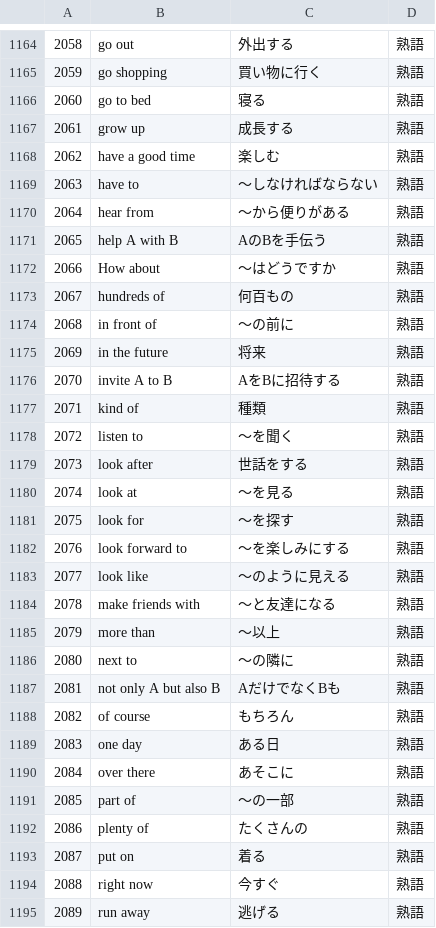
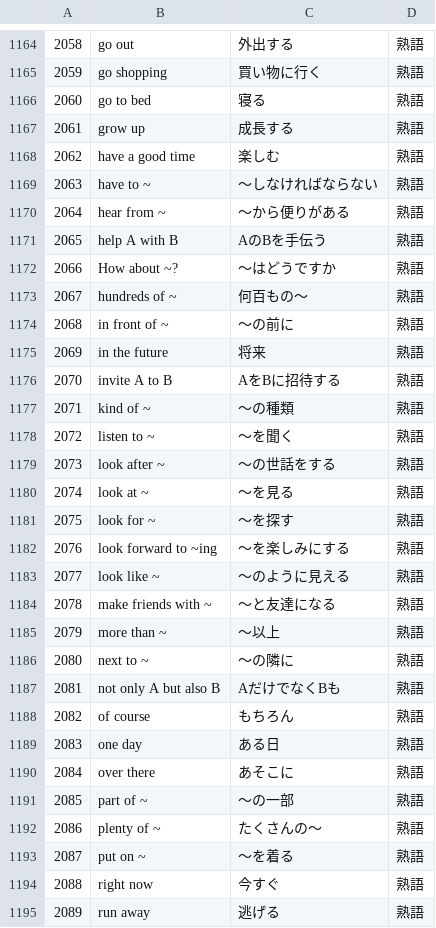
Before and after one commit to drakihabara/English, a CSV file: Eiken_30.csv, drawn as a sheet; only a part is shown, gaps mark what is left out; the diff covers the shown part only.

```diff
--- a/Eiken_30.csv
+++ b/Eiken_30.csv
@@ -1168,20 +1168,20 @@
 2062,have a good time,楽しむ,熟語
-2063,have to,～しなければならない,熟語
-2064,hear from,～から便りがある,熟語
+2063,have to ~,～しなければならない,熟語
+2064,hear from ~,～から便りがある,熟語
 2065,help A with B,AのBを手伝う,熟語
-2066,How about,～はどうですか,熟語
-2067,hundreds of,何百もの,熟語
-2068,in front of,～の前に,熟語
+2066,How about ~?,～はどうですか,熟語
+2067,hundreds of ~,何百もの～,熟語
+2068,in front of ~,～の前に,熟語
 2069,in the future,将来,熟語
 2070,invite A to B,AをBに招待する,熟語
-2071,kind of,種類,熟語
-2072,listen to,～を聞く,熟語
-2073,look after,世話をする,熟語
-2074,look at,～を見る,熟語
-2075,look for,～を探す,熟語
-2076,look forward to,～を楽しみにする,熟語
-2077,look like,～のように見える,熟語
-2078,make friends with,～と友達になる,熟語
-2079,more than,～以上,熟語
-2080,next to,～の隣に,熟語
+2071,kind of ~,～の種類,熟語
+2072,listen to ~,～を聞く,熟語
+2073,look after ~,～の世話をする,熟語
+2074,look at ~,～を見る,熟語
+2075,look for ~,～を探す,熟語
+2076,look forward to ~ing,～を楽しみにする,熟語
+2077,look like ~,～のように見える,熟語
+2078,make friends with ~,～と友達になる,熟語
+2079,more than ~,～以上,熟語
+2080,next to ~,～の隣に,熟語
 2081,not only A but also B,AだけでなくBも,熟語
@@ -1190,5 +1190,5 @@
 2084,over there,あそこに,熟語
-2085,part of,～の一部,熟語
-2086,plenty of,たくさんの,熟語
-2087,put on,着る,熟語
+2085,part of ~,～の一部,熟語
+2086,plenty of ~,たくさんの～,熟語
+2087,put on ~,～を着る,熟語
 2088,right now,今すぐ,熟語
```
Also changed, not shown: 55 edited cells elsewhere in this file.
